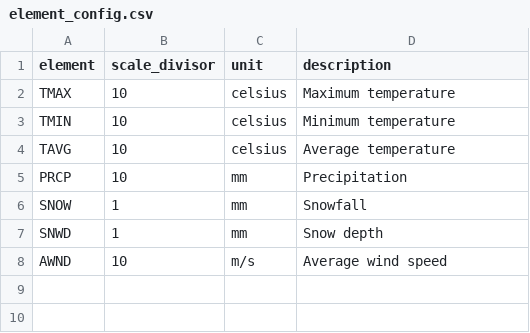
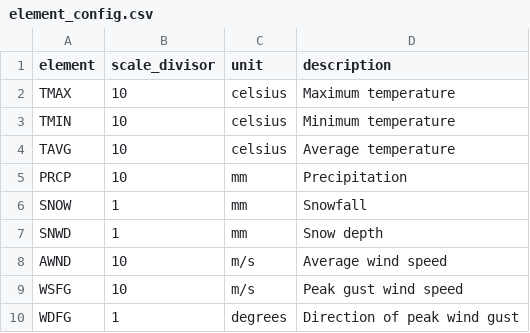
Before and after one commit to matheusmneves/weather-platform, a CSV file: weather_dbt/seeds/element_config.csv, drawn as a sheet.

Commit message:
feat: metadata driven dynamic pivot + unit conversion via element_config seed

```diff
--- a/weather_dbt/seeds/element_config.csv
+++ b/weather_dbt/seeds/element_config.csv
@@ -8 +8,3 @@ SNWD,1,mm,Snow depth
 AWND,10,m/s,Average wind speed
+WSFG,10,m/s,Peak gust wind speed
+WDFG,1,degrees,Direction of peak wind gust
```
Also changed, not shown: 4 other files.
